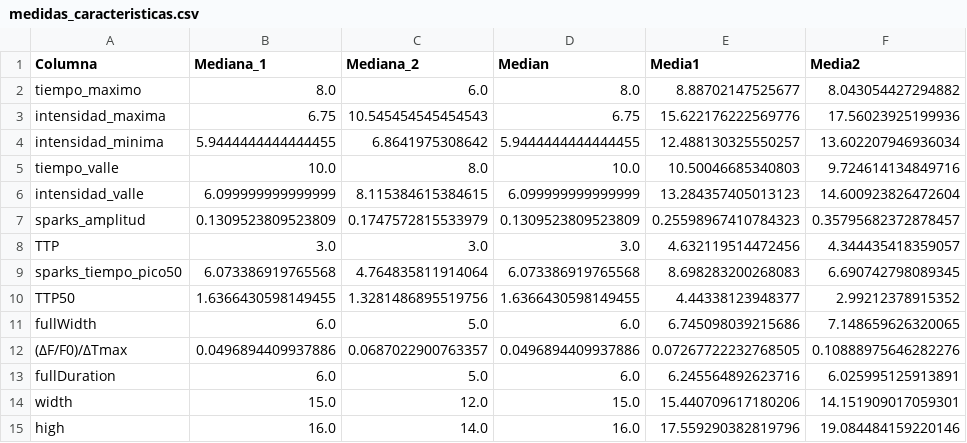
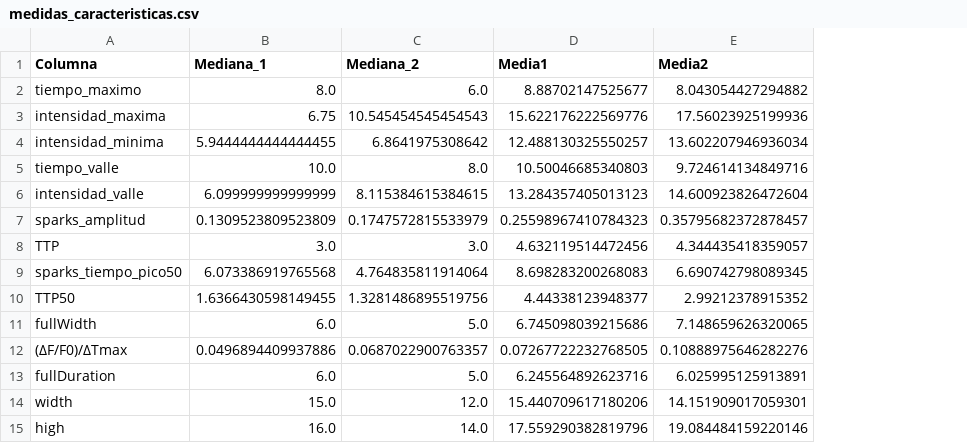
Before and after one commit to macarenaalga/trabajo_final, a CSV file: medidas_caracteristicas.csv, drawn as a sheet; only a part is shown; the diff names each change by its address in the sheet, - before the commit and + after, or states it on an @@ line.

```diff
--- a/medidas_caracteristicas.csv
+++ b/medidas_caracteristicas.csv
-column D (Median), rows 2-15: 8.0 | 6.75 | 5.9444444444444455 | 10.0 | 6.099999999999999 | 0.1309523809523809 | 3.0 | 6.073386919765568 | 1.6366430598149455 | 6.0 | 0.0496894409937886 | 6.0 | 15.0 | 16.0
```
Also changed, not shown: 1 other file.
